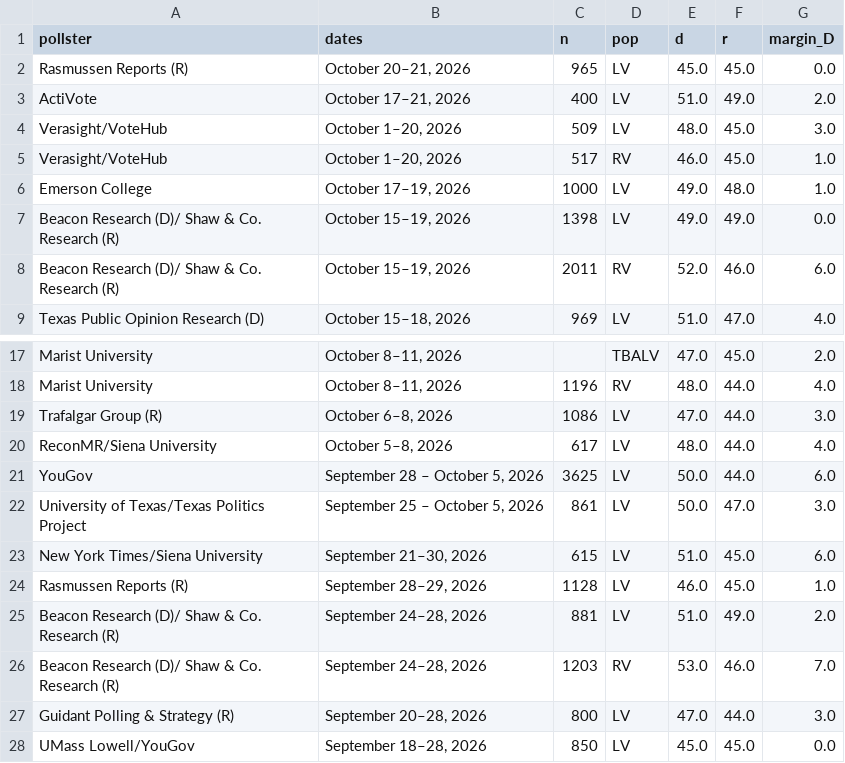
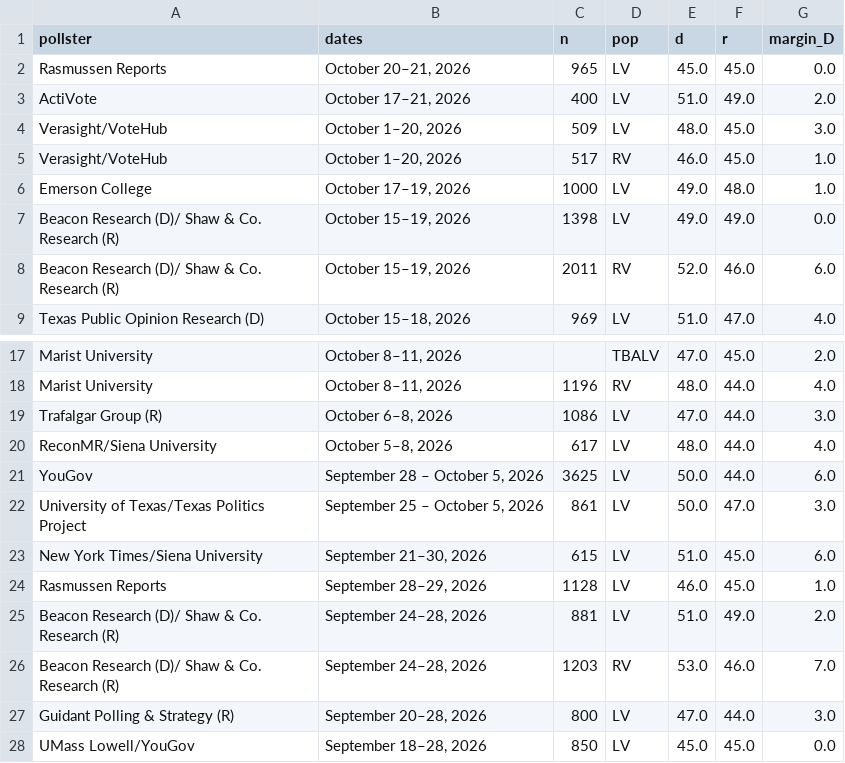
Before and after one commit to sujaynadkarni/texas-senate-forecast-2026, a CSV file: data/polls_senate.csv, drawn as a sheet; only a part is shown, gaps mark what is left out.

```diff
--- a/data/polls_senate.csv
+++ b/data/polls_senate.csv
@@ -1,3 +1,3 @@
 pollster,dates,n,pop,d,r,margin_D
-Rasmussen Reports (R),"October 20–21, 2026",965,LV,45.0,45.0,0.0
+Rasmussen Reports,"October 20–21, 2026",965,LV,45.0,45.0,0.0
 ActiVote,"October 17–21, 2026",400,LV,51.0,49.0,2.0
@@ -23,3 +23,3 @@ University of Texas/Texas Politics Project,"September 25 – October 5, 2026",86
 New York Times/Siena University,"September 21–30, 2026",615,LV,51.0,45.0,6.0
-Rasmussen Reports (R),"September 28–29, 2026",1128,LV,46.0,45.0,1.0
+Rasmussen Reports,"September 28–29, 2026",1128,LV,46.0,45.0,1.0
 Beacon Research (D)/ Shaw & Co. Research (R),"September 24–28, 2026",881,LV,51.0,49.0,2.0
```
Also changed, not shown: 12 other files.
